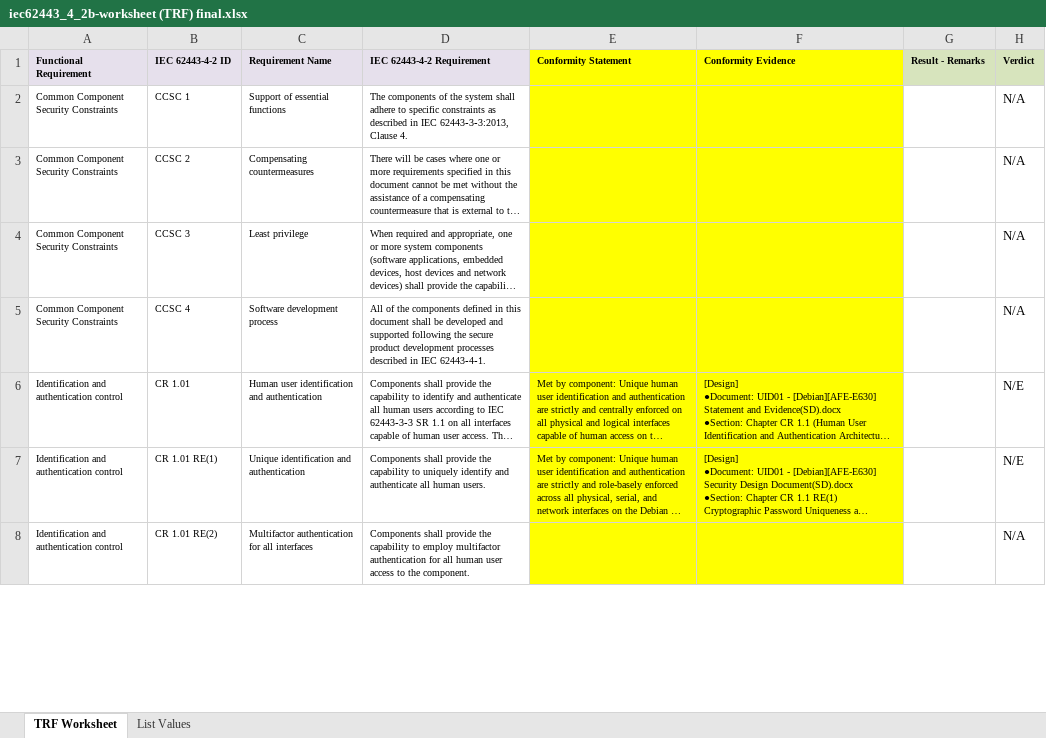
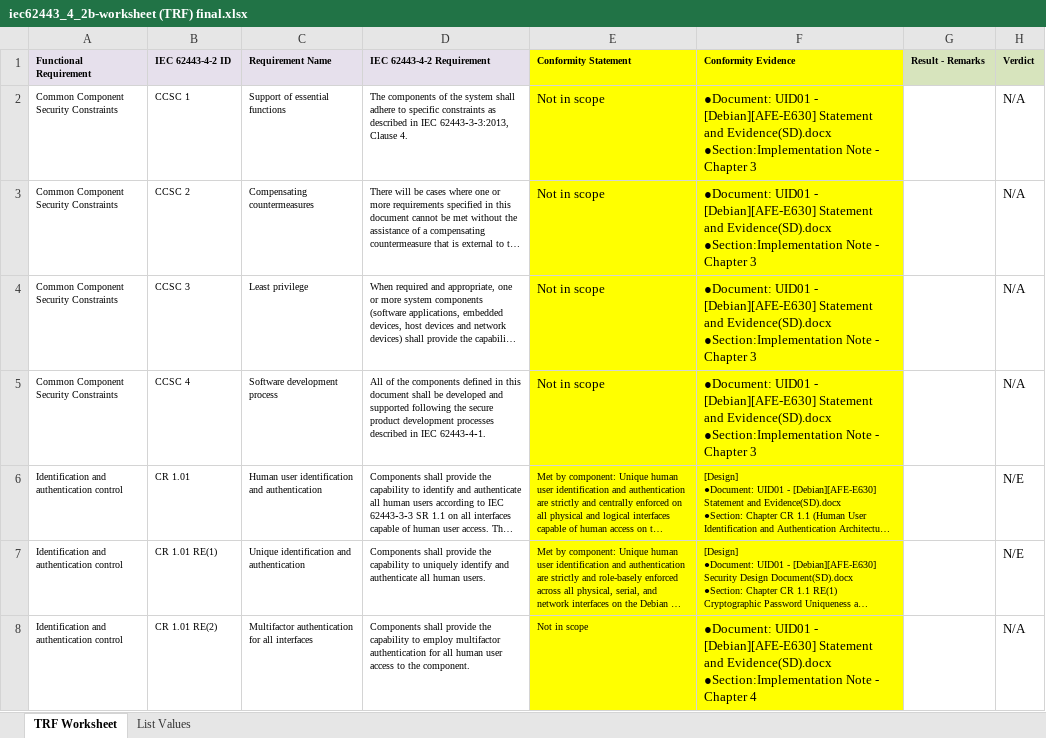
Before and after one commit to zengwei18488/Record, an Excel workbook: IEC62443-4-2/Certification Document/iec62443_4_2b-worksheet (TRF) final.xlsx, sheet TRF Worksheet, drawn as a sheet; only a part is shown; long unchanged cells end in …; values as stored, in another font and other column widths than the file's, no borders; conditional formats not drawn; ↵ is a line break in a cell; the diff covers the shown part only; the diff names each change by its address in the sheet, - before the commit and + after, or states it on an @@ line.

```diff
--- a/IEC62443-4-2/Certification Document/iec62443_4_2b-worksheet (TRF) final.xlsx (sheet TRF Worksheet)
+++ b/IEC62443-4-2/Certification Document/iec62443_4_2b-worksheet (TRF) final.xlsx (sheet TRF Worksheet)
-E2:E5 (Conformity Statement): (empty)
+E2:E5 (Conformity Statement): Not in scope
-F2:F5 (Conformity Evidence): (empty)
+F2:F5 (Conformity Evidence): ●Document: UID01 - [Debian][AFE-E630] Statement and Evidence(SD).docx ↵ ●Section:Implementation Note - Chapter 3
-E8 (Conformity Statement): (empty)
+E8 (Conformity Statement): Not in scope
-F8 (Conformity Evidence): (empty)
+F8 (Conformity Evidence): ●Document: UID01 - [Debian][AFE-E630] Statement and Evidence(SD).docx ↵ ●Section:Implementation Note - Chapter 4
```
Also changed, not shown: 185 edited cells and cell formats elsewhere in this sheet, 9 other files.
